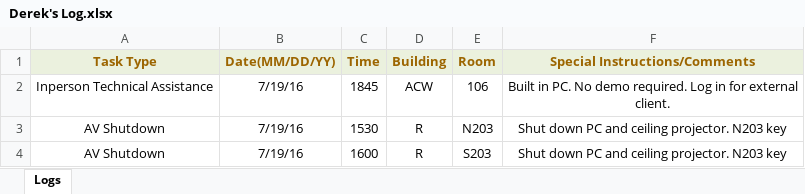
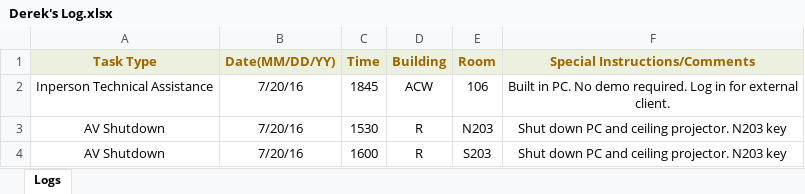
Before and after one commit to jhanperera/ClassOpsLogCreator, an Excel workbook: Derek's Log.xlsx, sheet Logs, drawn as a sheet; values as stored, in another font and other column widths than the file's, no borders; the diff names each change by its address in the sheet, - before the commit and + after, or states it on an @@ line.

```diff
--- a/Derek's Log.xlsx (sheet Logs)
+++ b/Derek's Log.xlsx (sheet Logs)
-B2:B4 (Date(MM/DD/YY)): 7/19/16
+B2:B4 (Date(MM/DD/YY)): 7/20/16
```
Also changed, not shown: Jeannine's log.xlsx, Raul's Log.xlsx.
